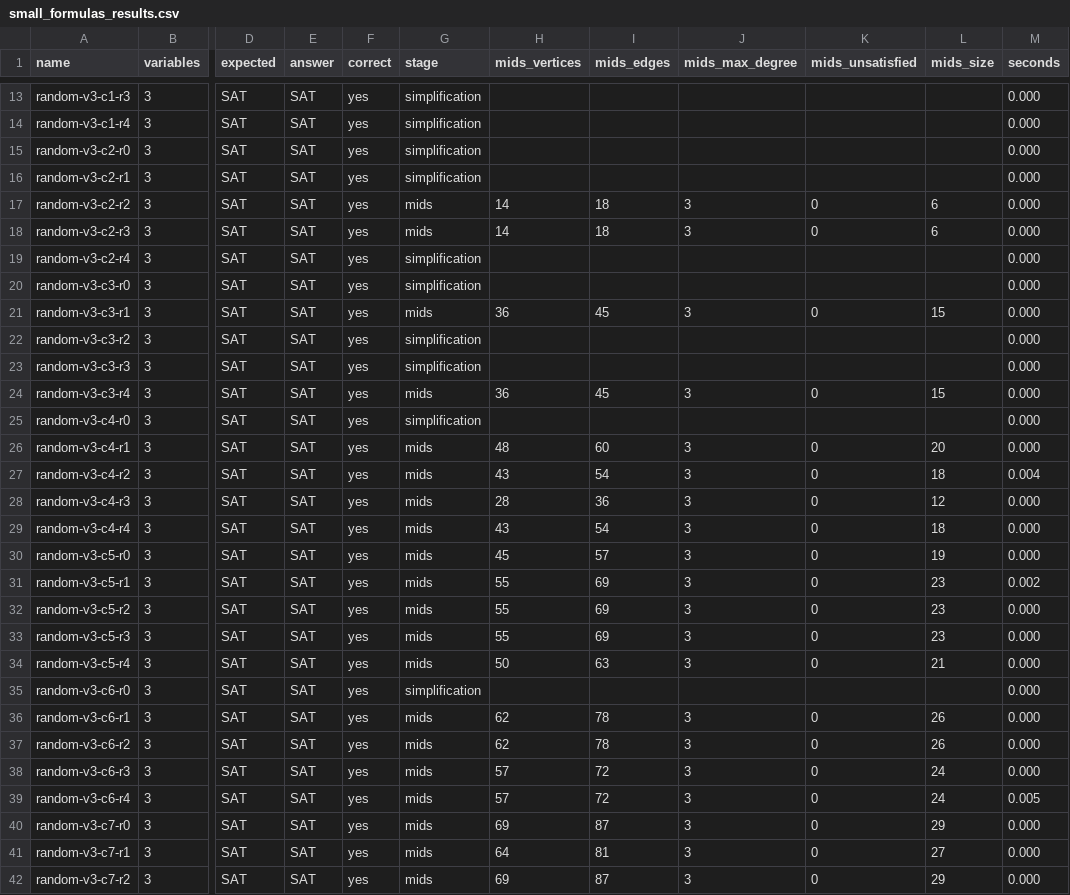
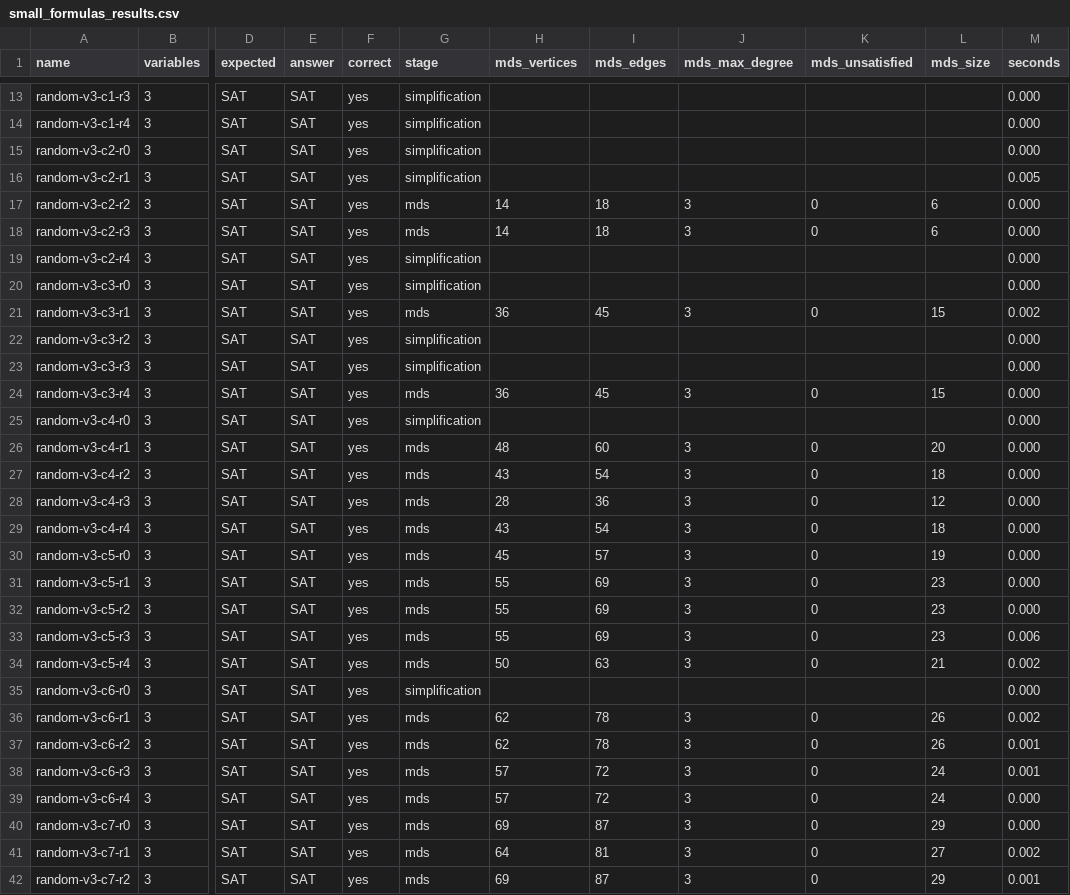
Before and after one commit to frankvegadelgado/satypy, a CSV file: car/small_formulas_results.csv, drawn as a sheet; only a part is shown, gaps mark what is left out; the diff covers the shown part only; the diff names each change by its address in the sheet, - before the commit and + after, or states it on an @@ line.

```diff
--- a/car/small_formulas_results.csv
+++ b/car/small_formulas_results.csv
-H1: mids_vertices
+H1: mds_vertices
-I1: mids_edges
+I1: mds_edges
-J1: mids_max_degree
+J1: mds_max_degree
-K1: mids_unsatisfied
+K1: mds_unsatisfied
-L1: mids_size
+L1: mds_size
-M16 (seconds): 0.000
+M16 (seconds): 0.005
-G17:G18 (stage): mids
+G17:G18 (stage): mds
-G21 (stage): mids
+G21 (stage): mds
-M21 (seconds): 0.000
+M21 (seconds): 0.002
-G24 (stage): mids
+G24 (stage): mds
-G26:G34 (stage): mids
+G26:G34 (stage): mds
-M27 (seconds): 0.004
+M27 (seconds): 0.000
-M31 (seconds): 0.002
+M31 (seconds): 0.000
-M33 (seconds): 0.000
+M33 (seconds): 0.006
-M34 (seconds): 0.000
+M34 (seconds): 0.002
-G36:G42 (stage): mids
+G36:G42 (stage): mds
-M36 (seconds): 0.000
+M36 (seconds): 0.002
-M37:M38 (seconds): 0.000
+M37:M38 (seconds): 0.001
-M39 (seconds): 0.005
+M39 (seconds): 0.000
-M41 (seconds): 0.000
+M41 (seconds): 0.002
-M42 (seconds): 0.000
+M42 (seconds): 0.001
```
Also changed, not shown: 155 edited cells elsewhere in this file, 7 other files.
